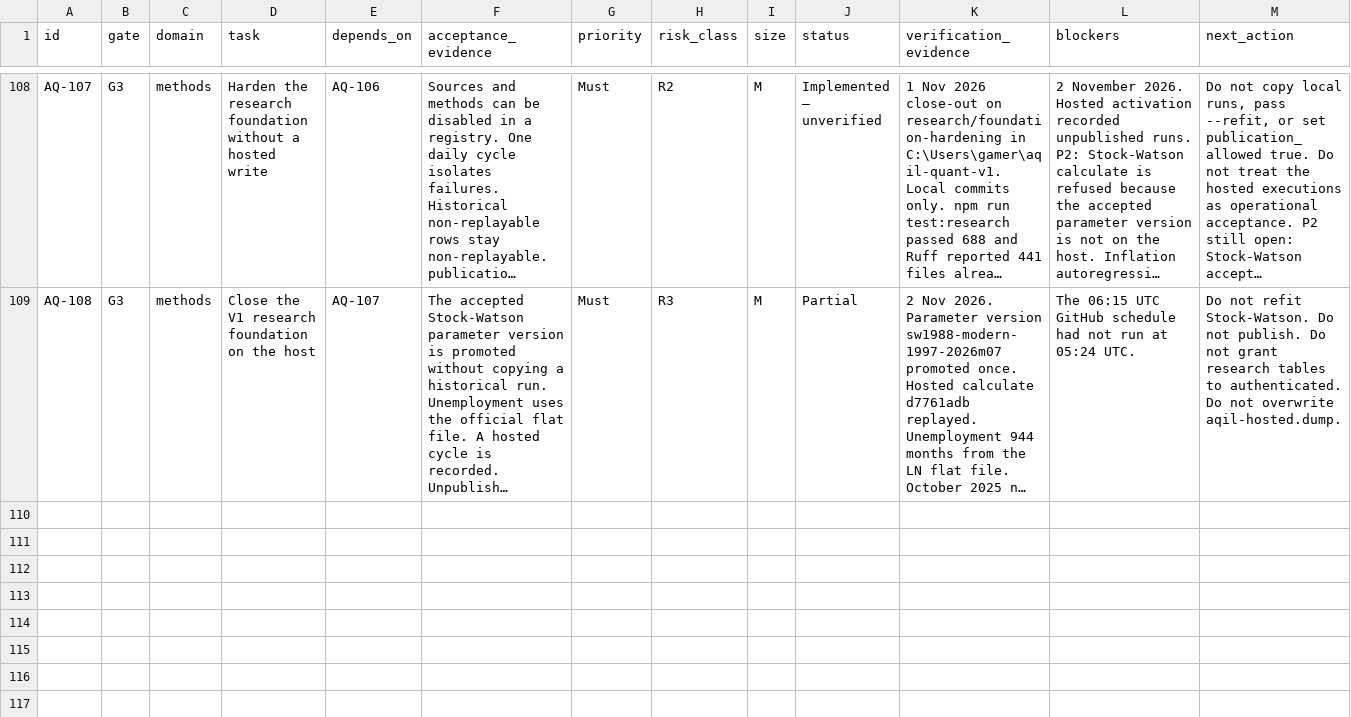
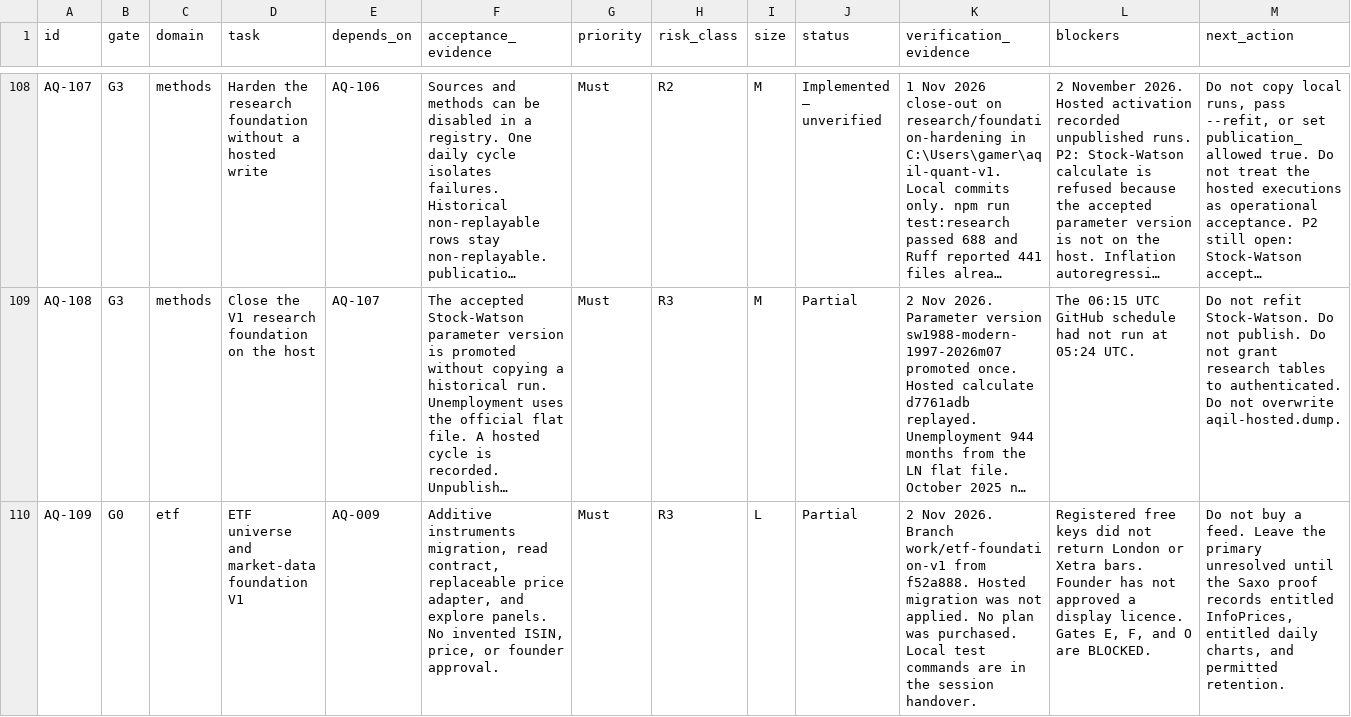
Before and after one commit to samjkitchin-debug/aqil, a CSV file: docs/07_BUILD_BACKLOG.csv, drawn as a sheet; only a part is shown, gaps mark what is left out; long unchanged cells end in …; rows hold the shown columns only; the diff names each change by its address in the sheet, - before the commit and + after, or states it on an @@ line.

```diff
--- a/docs/07_BUILD_BACKLOG.csv
+++ b/docs/07_BUILD_BACKLOG.csv
+row 110: AQ-109 | G0 | etf | ETF universe and market-data foundation V1 | AQ-009 | Additive instruments migration, read contract, replaceable price adapter, and explore panels. No invented ISIN, price, or founder approval. | Must | R3 | L | Partial | 2 Nov 2026. Branch work/etf-foundation-v1 from f52a888. Hosted migration was not applied. No plan was purchased. Local test commands are in the session handover. | Registered free keys did not return London or Xetra bars. Founder has not approved a display licence. Gates E, F, and O are BLOCKED. | Do not buy a feed. Leave the primary unresolved until the Saxo proof records entitled InfoPrices, entitled daily charts, and permitted retention.
```
Also changed, not shown: docs/sources/SOURCE_RIGHTS.csv, 34 other files.
